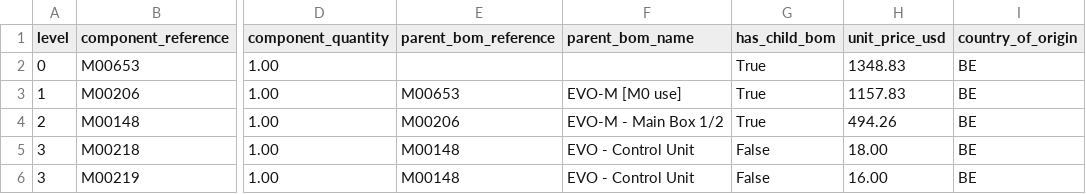
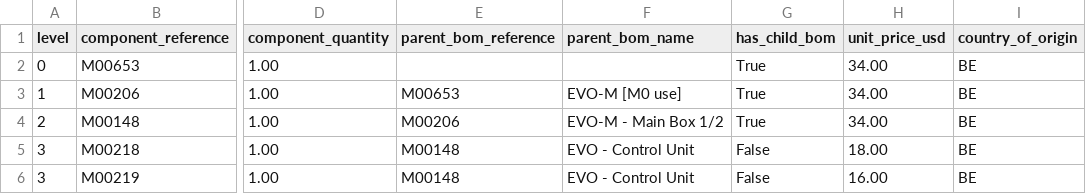
Before and after one commit to fjmatrix/bom-tariff-analysis-agent, a CSV file: examples/five_parts.csv, drawn as a sheet; only a part is shown, gaps mark what is left out; the diff names each change by its address in the sheet, - before the commit and + after, or states it on an @@ line.

Commit message:
feat: add terminal workflow and classification evidence
Stream workflow events into terminal views for parts, activity, and decisions.
Track classification evidence, improve DataWeb request handling, and add
representative example and evaluation inputs.

```diff
--- a/examples/five_parts.csv
+++ b/examples/five_parts.csv
-H2 (unit_price_usd): 1348.83
+H2 (unit_price_usd): 34.00
-H3 (unit_price_usd): 1157.83
+H3 (unit_price_usd): 34.00
-H4 (unit_price_usd): 494.26
+H4 (unit_price_usd): 34.00
```
Also changed, not shown: 31 other files.
